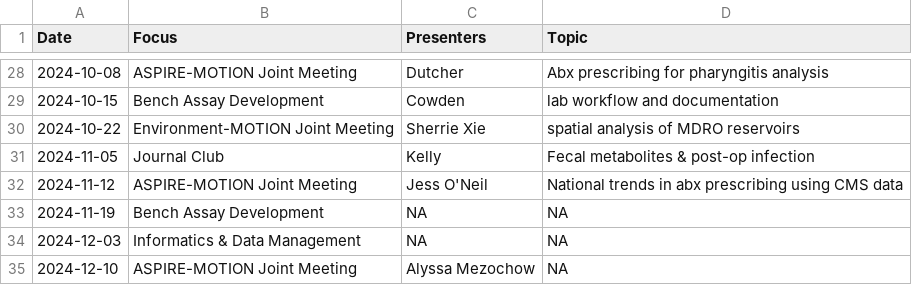
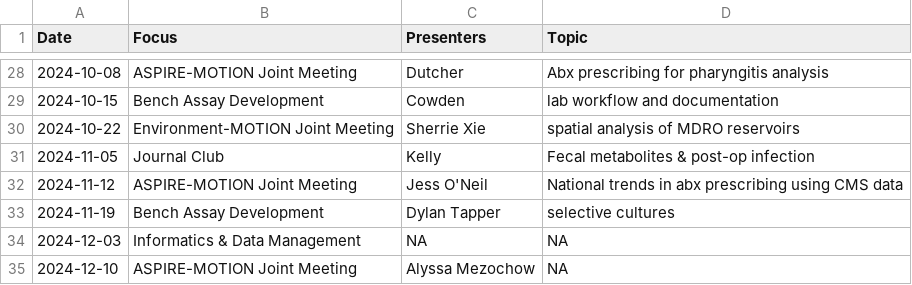
Before and after one commit to bjklab/motionlab-site, a CSV file: discussion_topics/motion_lab_schedule.csv, drawn as a sheet; only a part is shown, gaps mark what is left out.

Commit message:
Update motionlab site.

```diff
--- a/discussion_topics/motion_lab_schedule.csv
+++ b/discussion_topics/motion_lab_schedule.csv
@@ -32,3 +32,3 @@ Date,Focus,Presenters,Topic
 2024-11-12,ASPIRE-MOTION Joint Meeting,Jess O'Neil,National trends in abx prescribing using CMS data
-2024-11-19,Bench Assay Development,NA,NA
+2024-11-19,Bench Assay Development,Dylan Tapper,selective cultures
 2024-12-03,Informatics & Data Management,NA,NA
```
Also changed, not shown: docs/discussion_topics/motion_lab_schedule.csv, 21 other files.
